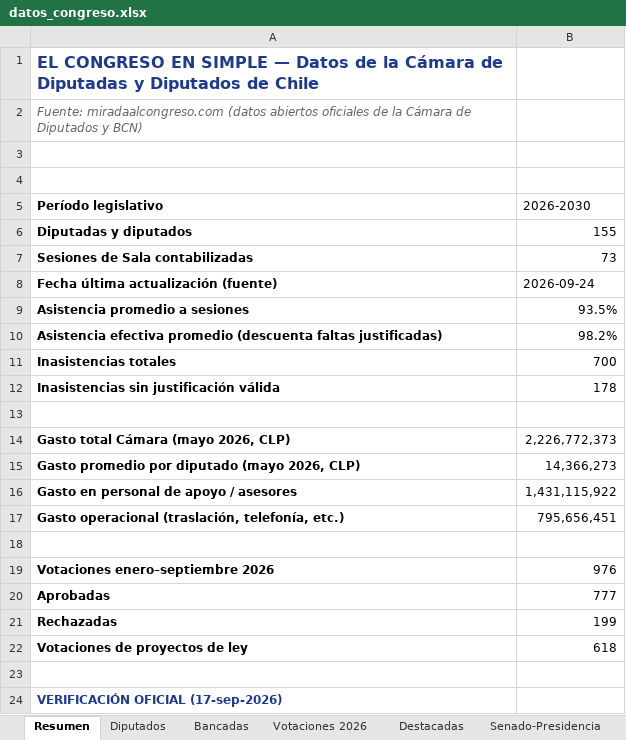
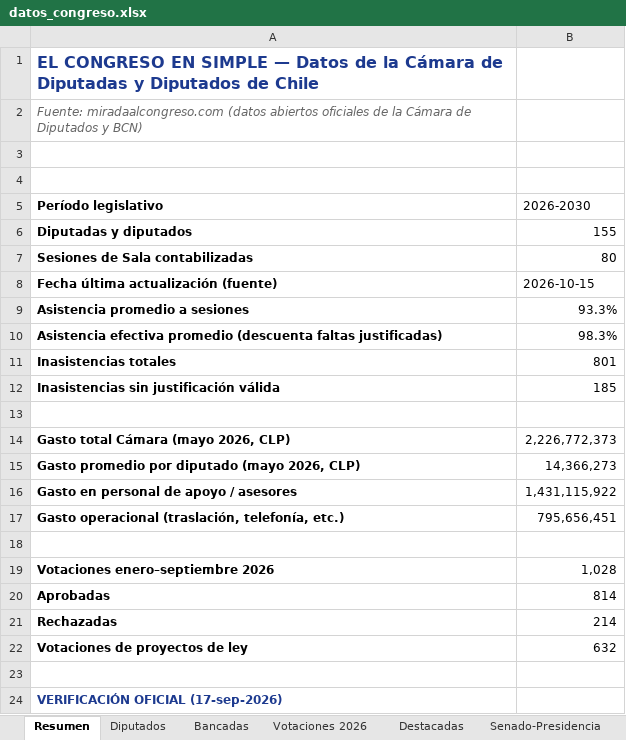
Before and after one commit to andreshuzziel/Poder-en-Simple, an Excel workbook: datos_congreso.xlsx, sheet Resumen, drawn as a sheet; only a part is shown; values as stored, in another font and other column widths than the file's, no borders; the diff names each change by its address in the sheet, - before the commit and + after, or states it on an @@ line.

```diff
--- a/datos_congreso.xlsx (sheet Resumen)
+++ b/datos_congreso.xlsx (sheet Resumen)
-B7 (2026-2030): 73
+B7 (2026-2030): 80
-B8 (2026-2030): 2026-09-24
+B8 (2026-2030): 2026-10-15
-B9 (2026-2030): 93.5%
+B9 (2026-2030): 93.3%
-B10 (2026-2030): 98.2%
+B10 (2026-2030): 98.3%
-B11 (2026-2030): 700
+B11 (2026-2030): 801
-B12 (2026-2030): 178
+B12 (2026-2030): 185
-B19 (2026-2030): 976
+B19 (2026-2030): 1,028
-B20 (2026-2030): 777
+B20 (2026-2030): 814
-B21 (2026-2030): 199
+B21 (2026-2030): 214
-B22 (2026-2030): 618
+B22 (2026-2030): 632
```
Also changed, not shown: sheet Diputados, sheet Asistencia oficial camara.cl, sheet Bancadas, sheet Votaciones 2026, 12 other files.
